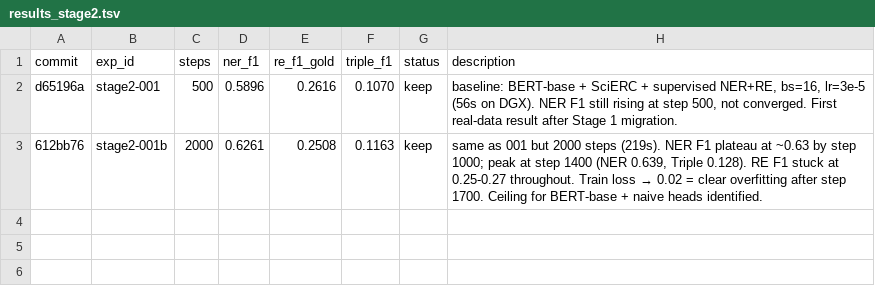
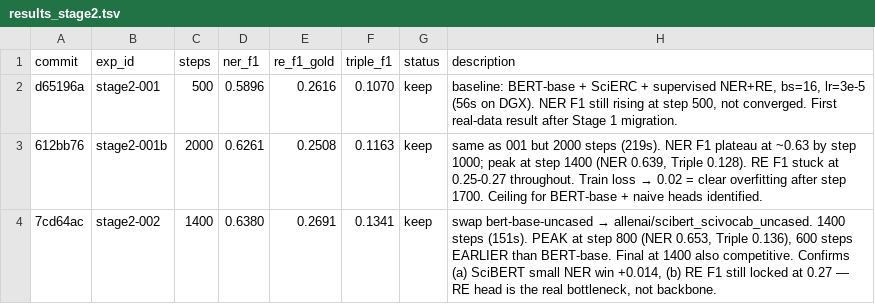
Before and after one commit to mon-jai/autoresearch, a TSV file: results_stage2.tsv, drawn as a sheet; the diff names each change by its address in the sheet, - before the commit and + after, or states it on an @@ line.

```diff
--- a/results_stage2.tsv
+++ b/results_stage2.tsv
+row 4: 7cd64ac | stage2-002 | 1400 | 0.6380 | 0.2691 | 0.1341 | keep | swap bert-base-uncased → allenai/scibert_scivocab_uncased. 1400 steps (151s). PEAK at step 800 (NER 0.653, Triple 0.136), 600 steps EARLIER than BERT-base. Final at 1400 also competitive. Confirms (a) SciBERT small NER win +0.014, (b) RE F1 still locked at 0.27 — RE head is the real bottleneck, not backbone.
```
